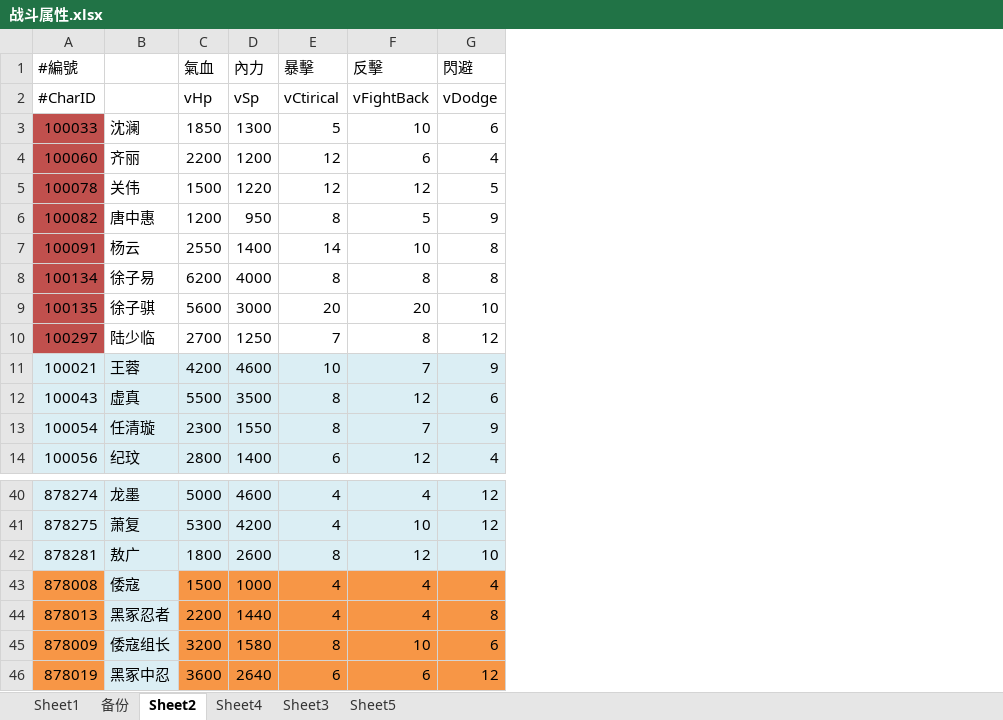
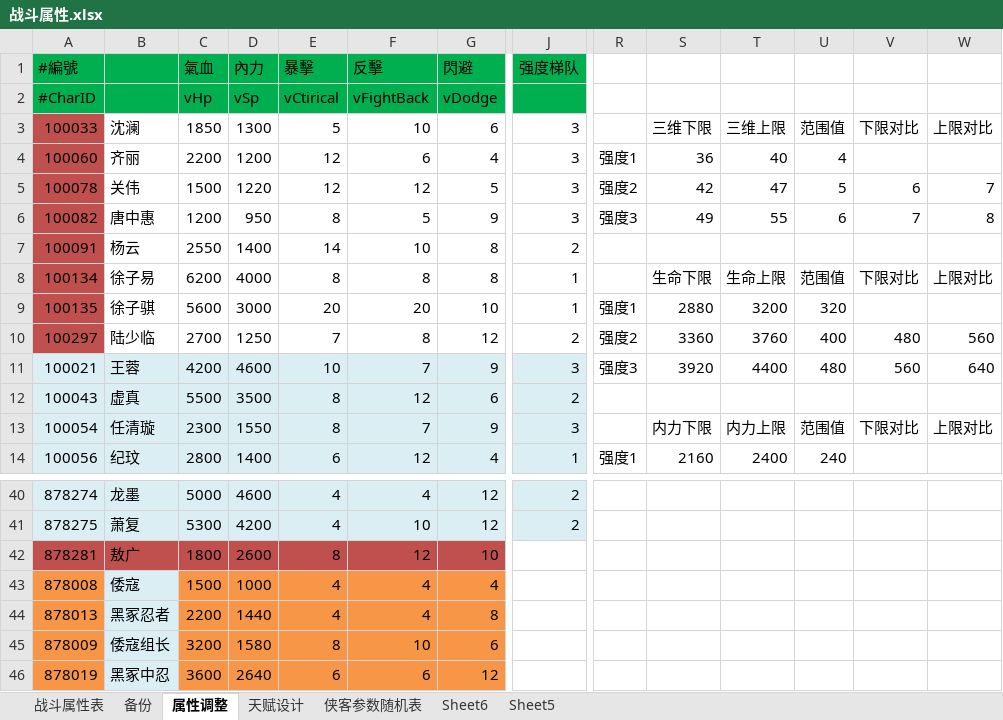
Before and after one commit to xiaozhuzzz/XiakePreMod, an Excel workbook: Excel文件/xiakeqian/战斗属性.xlsx, sheet 属性调整, drawn as a sheet; only a part is shown, gaps mark what is left out; values as stored, in another font and other column widths than the file's, no borders; conditional formats not drawn; the diff covers the shown part only; the diff names each change by its address in the sheet, - before the commit and + after, or states it on an @@ line.

```diff
--- a/Excel文件/xiakeqian/战斗属性.xlsx (sheet 属性调整)
+++ b/Excel文件/xiakeqian/战斗属性.xlsx (sheet 属性调整)
-sheet tab: Sheet1
+sheet tab: 战斗属性表
-sheet tab: Sheet2
+sheet tab: 属性调整
-sheet tab: Sheet4
+sheet tab: 天赋设计
-sheet tab: Sheet3
+sheet tab: 侠客参数随机表
+sheet tab: Sheet6
+column J, rows 1-14: 强度梯队 |  | 3 | 3 | 3 | 3 | 2 | 1 | 1 | 2 | 3 | 2 | 3 | 1; rows 40-41: 2 | 2
+column R, rows 4-14: 强度1 | 强度2 | 强度3 |  |  | 强度1 | 强度2 | 强度3 |  |  | 强度1
+column S, rows 3-14: 三维下限 | 36 | 42 | 49 |  | 生命下限 | 2880 | 3360 | 3920 |  | 内力下限 | 2160
+column T, rows 3-14: 三维上限 | 40 | 47 | 55 |  | 生命上限 | 3200 | 3760 | 4400 |  | 内力上限 | 2400
+column U, rows 3-14: 范围值 | 4 | 5 | 6 |  | 范围值 | 320 | 400 | 480 |  | 范围值 | 240
+column V, rows 3-13: 下限对比 |  | 6 | 7 |  | 下限对比 |  | 480 | 560 |  | 下限对比
+column W, rows 3-13: 上限对比 |  | 7 | 8 |  | 上限对比 |  | 560 | 640 |  | 上限对比
-A1:G2 fill: none
+A1:G2 fill: #00B050
-A42:G42 fill: #DBEEF4
+A42:G42 fill: #C0504D
```
Also changed, not shown: 8 added columns and cell formats elsewhere in this sheet, sheet 天赋设计, sheet 侠客参数随机表, sheet 战斗属性表, charts or pictures.
